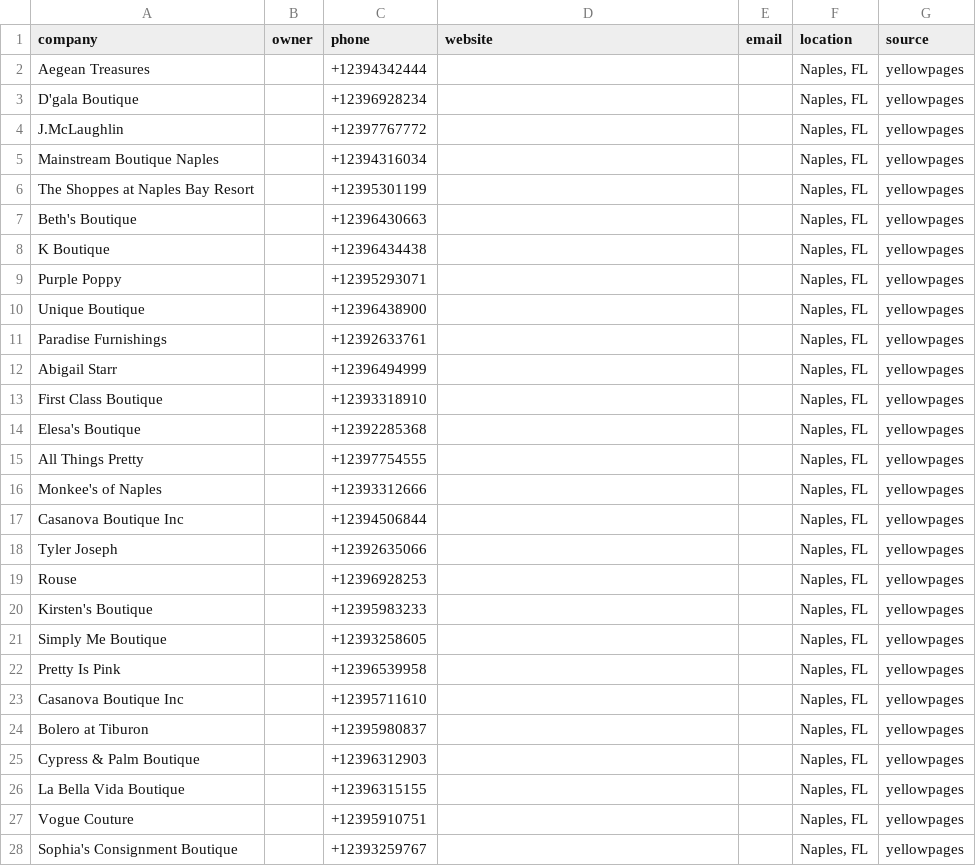
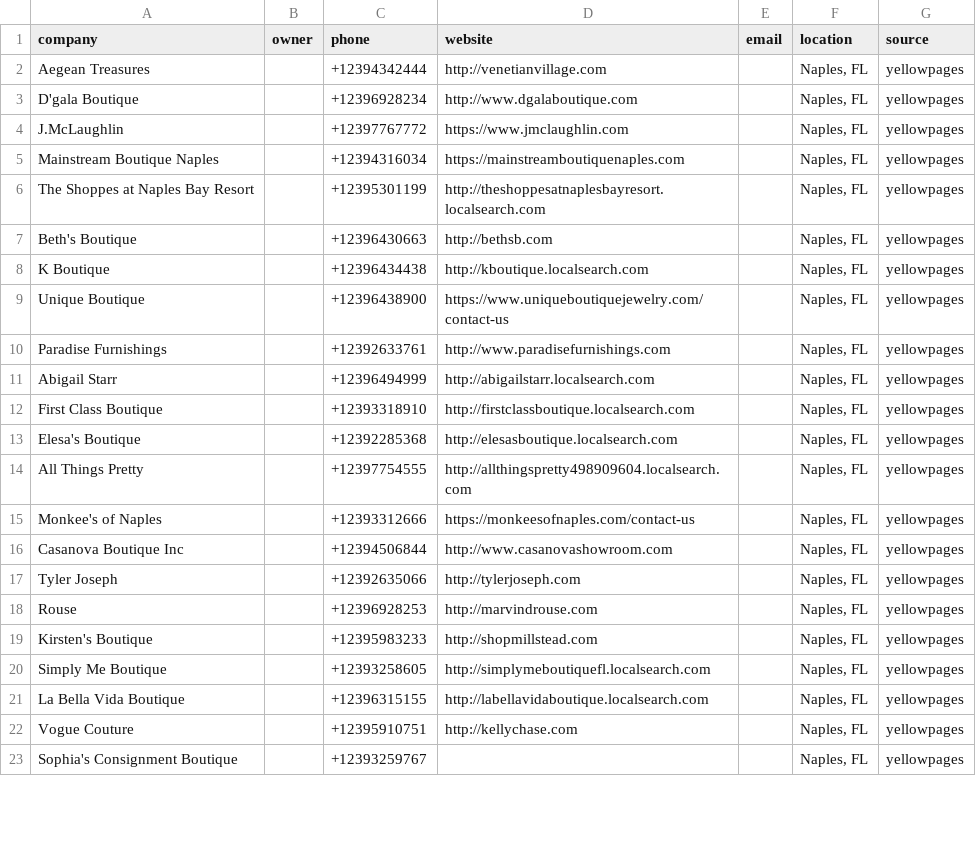
Before and after one commit to zunairaadnan59-droid/lead-gen-system, a CSV file: data/leads/naples_2026-08-13.csv, drawn as a sheet; only a part is shown; the diff covers the shown part only.

```diff
--- a/data/leads/naples_2026-08-13.csv
+++ b/data/leads/naples_2026-08-13.csv
@@ -1,28 +1,23 @@
 company,owner,phone,website,email,location,source
-Aegean Treasures,,+12394342444,,,"Naples, FL",yellowpages
-D'gala Boutique,,+12396928234,,,"Naples, FL",yellowpages
-J.McLaughlin,,+12397767772,,,"Naples, FL",yellowpages
-Mainstream Boutique Naples,,+12394316034,,,"Naples, FL",yellowpages
-The Shoppes at Naples Bay Resort,,+12395301199,,,"Naples, FL",yellowpages
-Beth's Boutique,,+12396430663,,,"Naples, FL",yellowpages
-K Boutique,,+12396434438,,,"Naples, FL",yellowpages
-Purple Poppy,,+12395293071,,,"Naples, FL",yellowpages
-Unique Boutique,,+12396438900,,,"Naples, FL",yellowpages
-Paradise Furnishings,,+12392633761,,,"Naples, FL",yellowpages
-Abigail Starr,,+12396494999,,,"Naples, FL",yellowpages
-First Class Boutique,,+12393318910,,,"Naples, FL",yellowpages
-Elesa's Boutique,,+12392285368,,,"Naples, FL",yellowpages
-All Things Pretty,,+12397754555,,,"Naples, FL",yellowpages
-Monkee's of Naples,,+12393312666,,,"Naples, FL",yellowpages
-Casanova Boutique Inc,,+12394506844,,,"Naples, FL",yellowpages
-Tyler Joseph,,+12392635066,,,"Naples, FL",yellowpages
-Rouse,,+12396928253,,,"Naples, FL",yellowpages
-Kirsten's Boutique,,+12395983233,,,"Naples, FL",yellowpages
-Simply Me Boutique,,+12393258605,,,"Naples, FL",yellowpages
-Pretty Is Pink,,+12396539958,,,"Naples, FL",yellowpages
-Casanova Boutique Inc,,+12395711610,,,"Naples, FL",yellowpages
-Bolero at Tiburon,,+12395980837,,,"Naples, FL",yellowpages
-Cypress & Palm Boutique,,+12396312903,,,"Naples, FL",yellowpages
-La Bella Vida Boutique,,+12396315155,,,"Naples, FL",yellowpages
-Vogue Couture,,+12395910751,,,"Naples, FL",yellowpages
+Aegean Treasures,,+12394342444,http://venetianvillage.com,,"Naples, FL",yellowpages
+D'gala Boutique,,+12396928234,http://www.dgalaboutique.com,,"Naples, FL",yellowpages
+J.McLaughlin,,+12397767772,https://www.jmclaughlin.com,,"Naples, FL",yellowpages
+Mainstream Boutique Naples,,+12394316034,https://mainstreamboutiquenaples.com,,"Naples, FL",yellowpages
+The Shoppes at Naples Bay Resort,,+12395301199,http://theshoppesatnaplesbayresort.localsearch.com,,"Naples, FL",yellowpages
+Beth's Boutique,,+12396430663,http://bethsb.com,,"Naples, FL",yellowpages
+K Boutique,,+12396434438,http://kboutique.localsearch.com,,"Naples, FL",yellowpages
+Unique Boutique,,+12396438900,https://www.uniqueboutiquejewelry.com/contact-us,,"Naples, FL",yellowpages
+Paradise Furnishings,,+12392633761,http://www.paradisefurnishings.com,,"Naples, FL",yellowpages
+Abigail Starr,,+12396494999,http://abigailstarr.localsearch.com,,"Naples, FL",yellowpages
+First Class Boutique,,+12393318910,http://firstclassboutique.localsearch.com,,"Naples, FL",yellowpages
+Elesa's Boutique,,+12392285368,http://elesasboutique.localsearch.com,,"Naples, FL",yellowpages
+All Things Pretty,,+12397754555,http://allthingspretty498909604.localsearch.com,,"Naples, FL",yellowpages
+Monkee's of Naples,,+12393312666,https://monkeesofnaples.com/contact-us,,"Naples, FL",yellowpages
+Casanova Boutique Inc,,+12394506844,http://www.casanovashowroom.com,,"Naples, FL",yellowpages
+Tyler Joseph,,+12392635066,http://tylerjoseph.com,,"Naples, FL",yellowpages
+Rouse,,+12396928253,http://marvindrouse.com,,"Naples, FL",yellowpages
+Kirsten's Boutique,,+12395983233,http://shopmillstead.com,,"Naples, FL",yellowpages
+Simply Me Boutique,,+12393258605,http://simplymeboutiquefl.localsearch.com,,"Naples, FL",yellowpages
+La Bella Vida Boutique,,+12396315155,http://labellavidaboutique.localsearch.com,,"Naples, FL",yellowpages
+Vogue Couture,,+12395910751,http://kellychase.com,,"Naples, FL",yellowpages
 Sophia's Consignment Boutique,,+12393259767,,,"Naples, FL",yellowpages
```
Also changed, not shown: 2 removed rows and 21 edited cells elsewhere in this file, data/leads/beverlyhills_2026-08-13.csv, data/leads/bocaraton_2026-08-13.csv, 7 other files.
